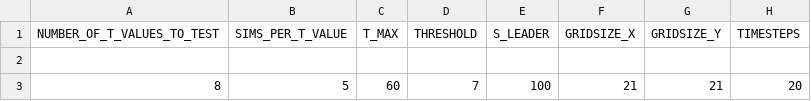
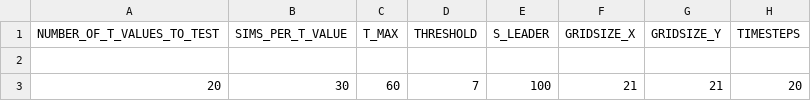
Before and after one commit to jonas4climate/opinion-formation-complexity, a CSV file: figures/t_threshold_plot_params.csv, drawn as a sheet; only a part is shown; the diff names each change by its address in the sheet, - before the commit and + after, or states it on an @@ line.

Commit message:
Critical temperature plot medium resolution done

```diff
--- a/figures/t_threshold_plot_params.csv
+++ b/figures/t_threshold_plot_params.csv
-A3 (NUMBER_OF_T_VALUES_TO_TEST): 8
+A3 (NUMBER_OF_T_VALUES_TO_TEST): 20
-B3 (SIMS_PER_T_VALUE): 5
+B3 (SIMS_PER_T_VALUE): 30
```
Also changed, not shown: 7 other files.
